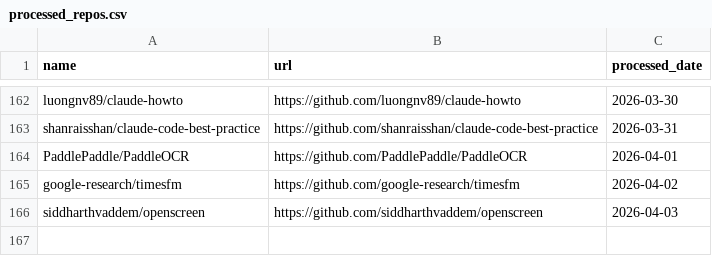
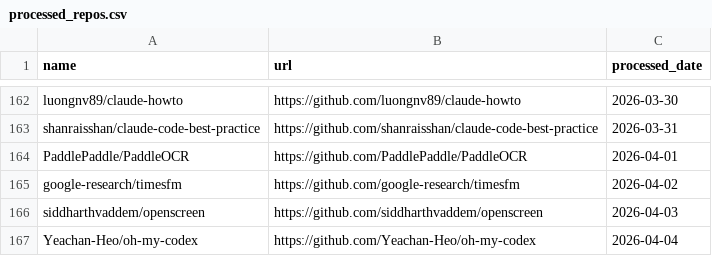
Before and after one commit to veyvin/onedaygithub, a CSV file: processed_repos.csv, drawn as a sheet; only a part is shown, gaps mark what is left out; the diff names each change by its address in the sheet, - before the commit and + after, or states it on an @@ line.

```diff
--- a/processed_repos.csv
+++ b/processed_repos.csv
+row 167: Yeachan-Heo/oh-my-codex | https://github.com/Yeachan-Heo/oh-my-codex | 2026-04-04
```
